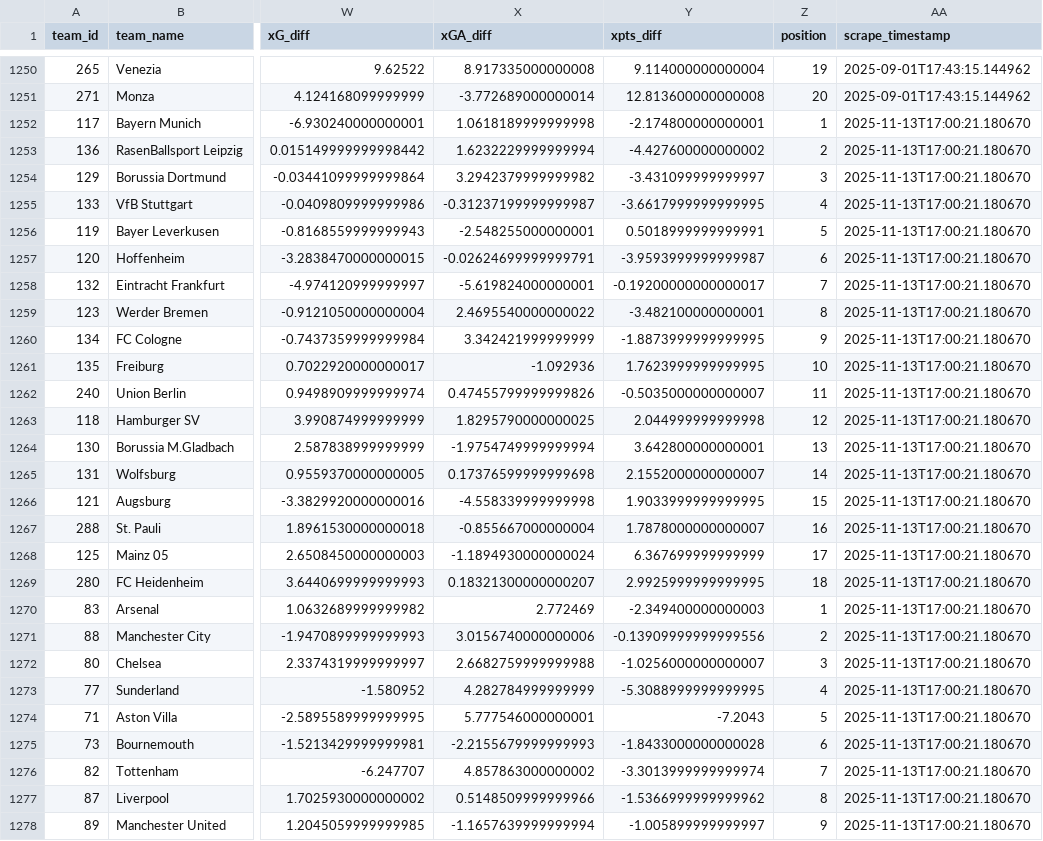
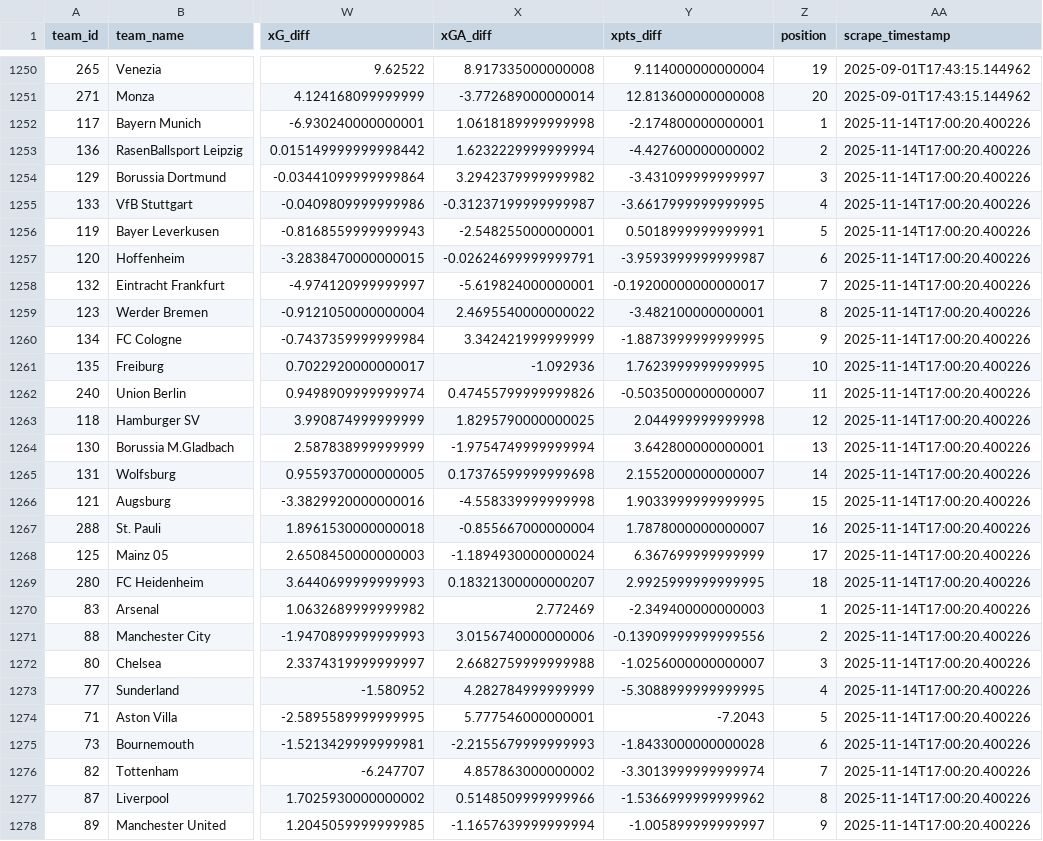
Before and after one commit to vibedatascience/understat_teams_aggregated, a CSV file: understat_teams_aggregated_2014_td.csv, drawn as a sheet; only a part is shown, gaps mark what is left out; the diff covers the shown part only; the diff names each change by its address in the sheet, - before the commit and + after, or states it on an @@ line.

```diff
--- a/understat_teams_aggregated_2014_td.csv
+++ b/understat_teams_aggregated_2014_td.csv
-AA1252:AA1278 (scrape_timestamp): 2025-11-13T17:00:21.180670
+AA1252:AA1278 (scrape_timestamp): 2025-11-14T17:00:20.400226
```
Also changed, not shown: 85 edited cells elsewhere in this file, understat_teams_aggregated_2025_latest.csv, 3 other files.
